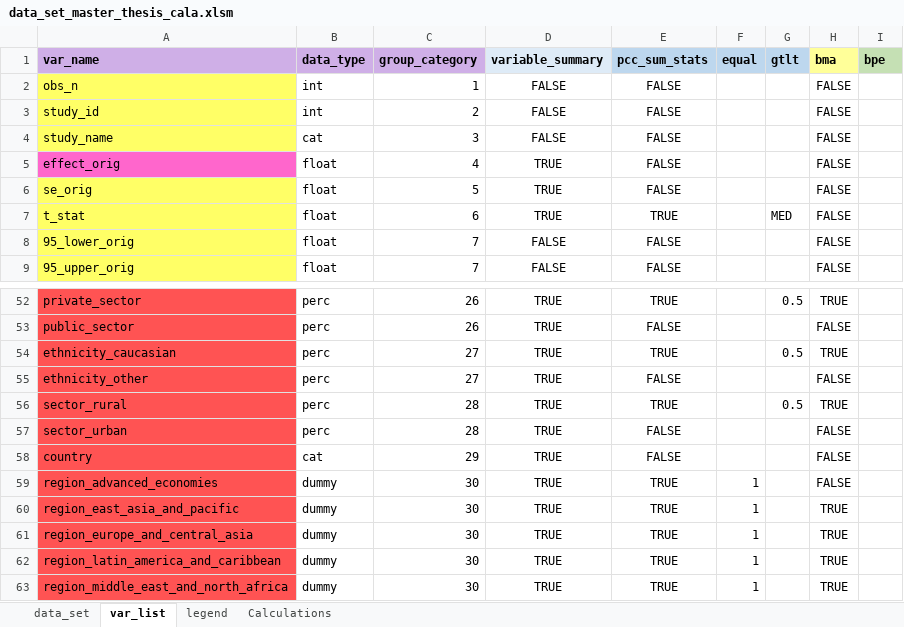
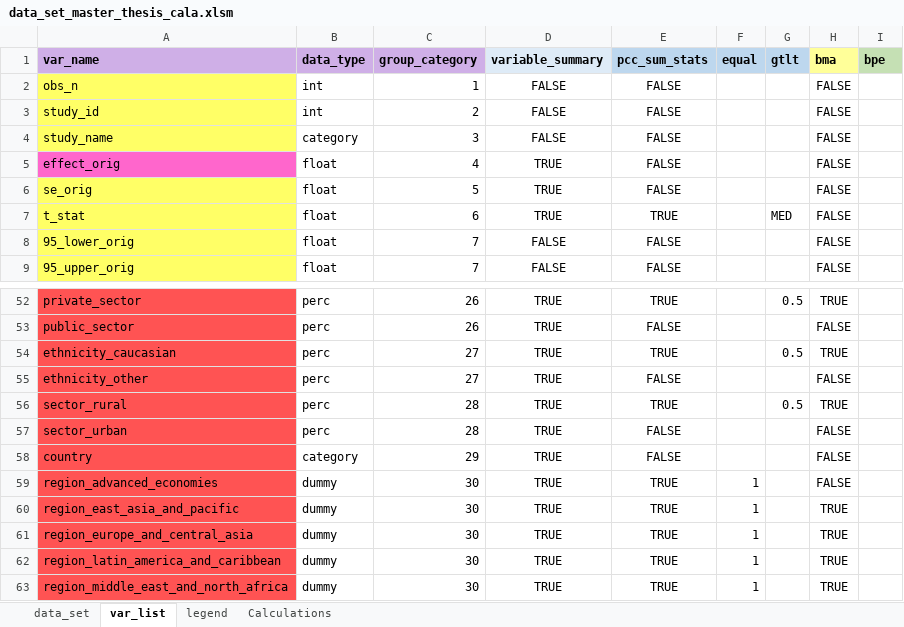
Before and after one commit to PetrCala/Diploma-Thesis, an Excel workbook: Data/data_set_master_thesis_cala.xlsm, sheet var_list, drawn as a sheet; only a part is shown, gaps mark what is left out; values as stored, in another font and other column widths than the file's, no borders; conditional formats not drawn; the diff names each change by its address in the sheet, - before the commit and + after, or states it on an @@ line.

```diff
--- a/Data/data_set_master_thesis_cala.xlsm (sheet var_list)
+++ b/Data/data_set_master_thesis_cala.xlsm (sheet var_list)
-B4 (data_type): cat
+B4 (data_type): category
-B58 (data_type): cat
+B58 (data_type): category
```
Also changed, not shown: sheet data_set, formulas that keep their value, 2 other files.
